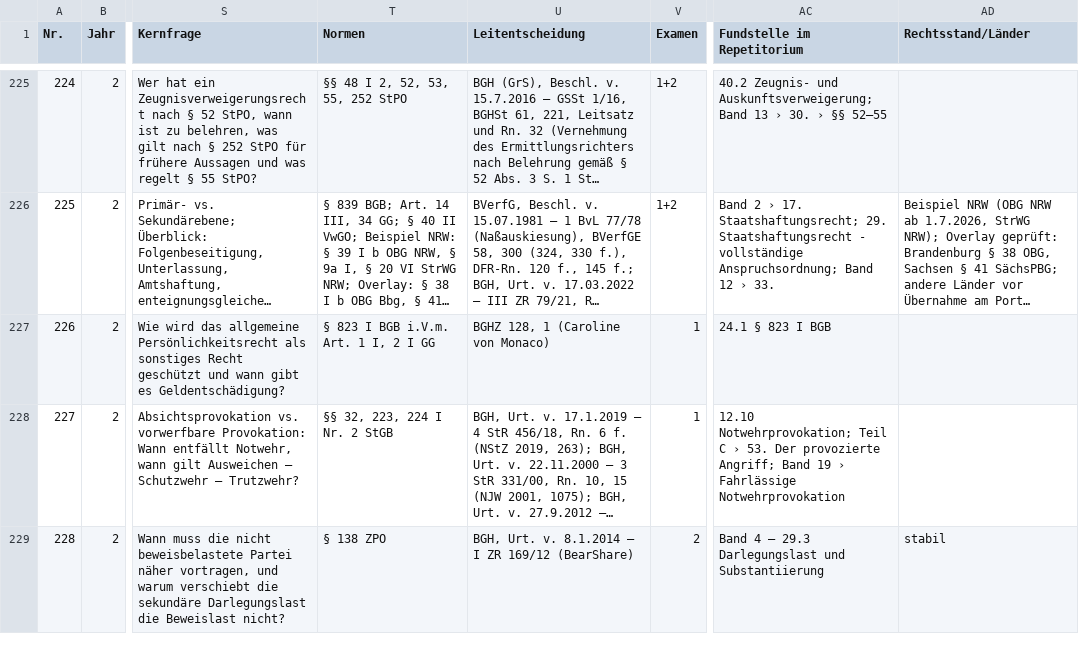
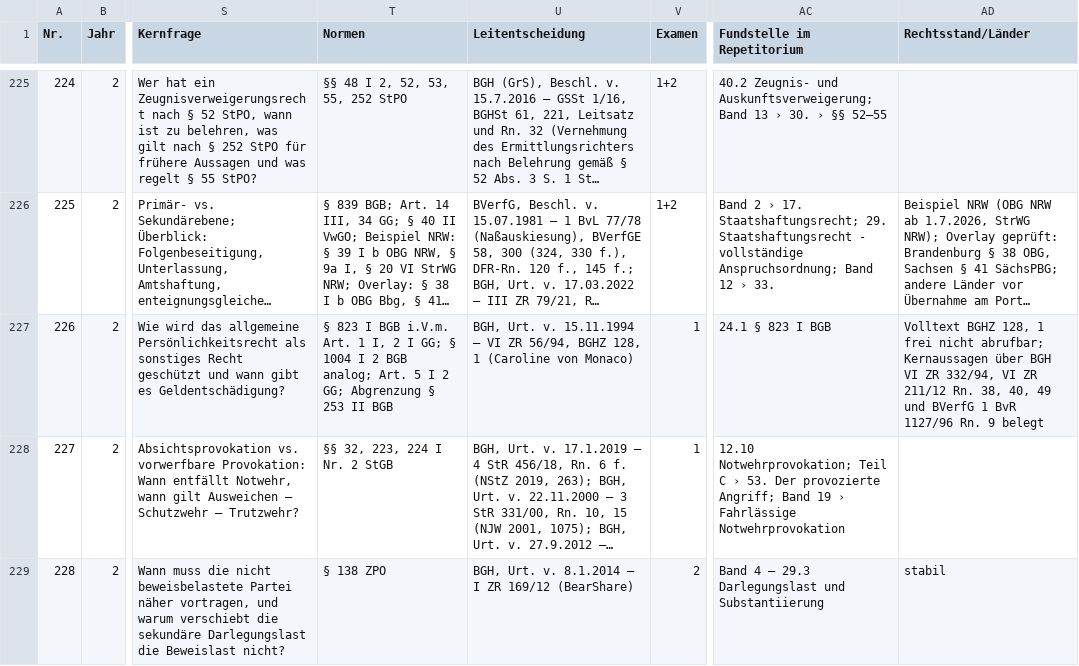
Before and after one commit to Ccan-devoloper/herrjurist, a CSV file: youtube/themenplanung/themenplan-780.csv, drawn as a sheet; only a part is shown, gaps mark what is left out; long unchanged cells end in …; the diff names each change by its address in the sheet, - before the commit and + after, or states it on an @@ line.

```diff
--- a/youtube/themenplanung/themenplan-780.csv
+++ b/youtube/themenplanung/themenplan-780.csv
-T227 (Normen): …2 I GG
+T227 (Normen): …2 I GG; § 1004 I 2 BGB analog; Art. 5 I 2 GG; Abgrenzung § 253 II BGB
-U227 (Leitentscheidung): BGHZ 128,…
+U227 (Leitentscheidung): BGH, Urt. v. 15.11.1994 – VI ZR 56/94, BGHZ 128,…
-AD227 (Rechtsstand/Länder): (empty)
+AD227 (Rechtsstand/Länder): Volltext BGHZ 128, 1 frei nicht abrufbar; Kernaussagen über BGH VI ZR 332/94, VI ZR 211/12 Rn. 38, 40, 49 und BVerfG 1 BvR 1127/96 Rn. 9 belegt
```
Also changed, not shown: 13 other files.
